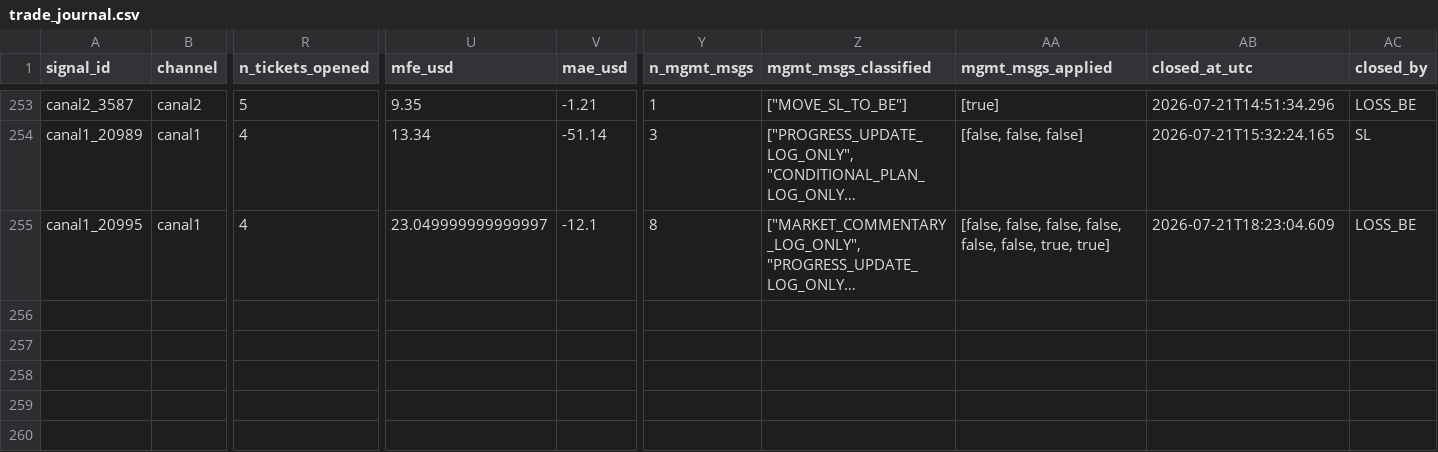
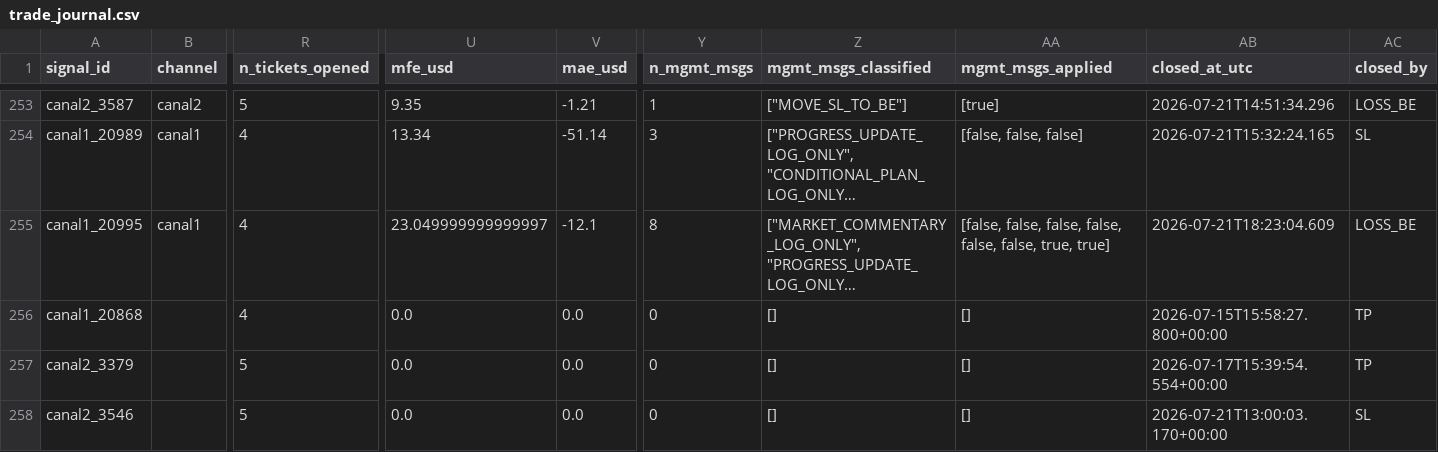
Before and after one commit to Jose-BF/telegram-signal-copier, a CSV file: data/trade_journal.csv, drawn as a sheet; only a part is shown, gaps mark what is left out; long unchanged cells end in …; rows hold the shown columns only; the diff names each change by its address in the sheet, - before the commit and + after, or states it on an @@ line.

Commit message:
data: sesion 2026-07-22 07:29:39

```diff
--- a/data/trade_journal.csv
+++ b/data/trade_journal.csv
+row 256: canal1_20868 |  | 4 | 0.0 | 0.0 | 0 | [] | [] | 2026-07-15T15:58:27.800+00:00 | TP
+row 257: canal2_3379 |  | 5 | 0.0 | 0.0 | 0 | [] | [] | 2026-07-17T15:39:54.554+00:00 | TP
+row 258: canal2_3546 |  | 5 | 0.0 | 0.0 | 0 | [] | [] | 2026-07-21T13:00:03.170+00:00 | SL
```
Also changed, not shown: 19 other files.
